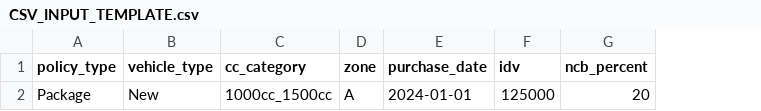
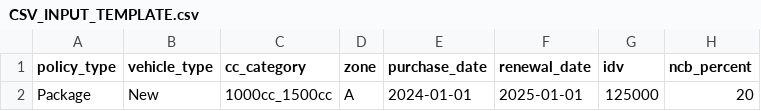
Before and after one commit to nitarashankar/pvt-car-premium-calc, a CSV file: CSV_INPUT_TEMPLATE.csv, drawn as a sheet; only a part is shown; the diff names each change by its address in the sheet, - before the commit and + after, or states it on an @@ line.

```diff
--- a/CSV_INPUT_TEMPLATE.csv
+++ b/CSV_INPUT_TEMPLATE.csv
+column F (renewal_date), row 2: 2025-01-01
```
Also changed, not shown: sample_complete_input.csv, sample_input.csv, 1 other file.
